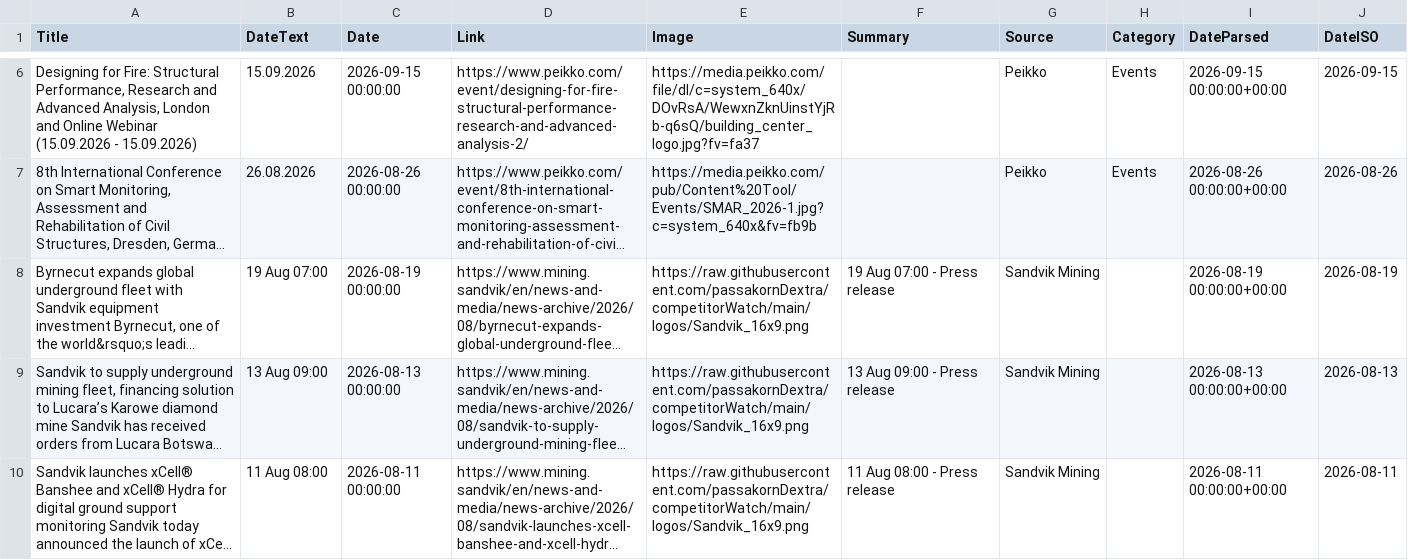
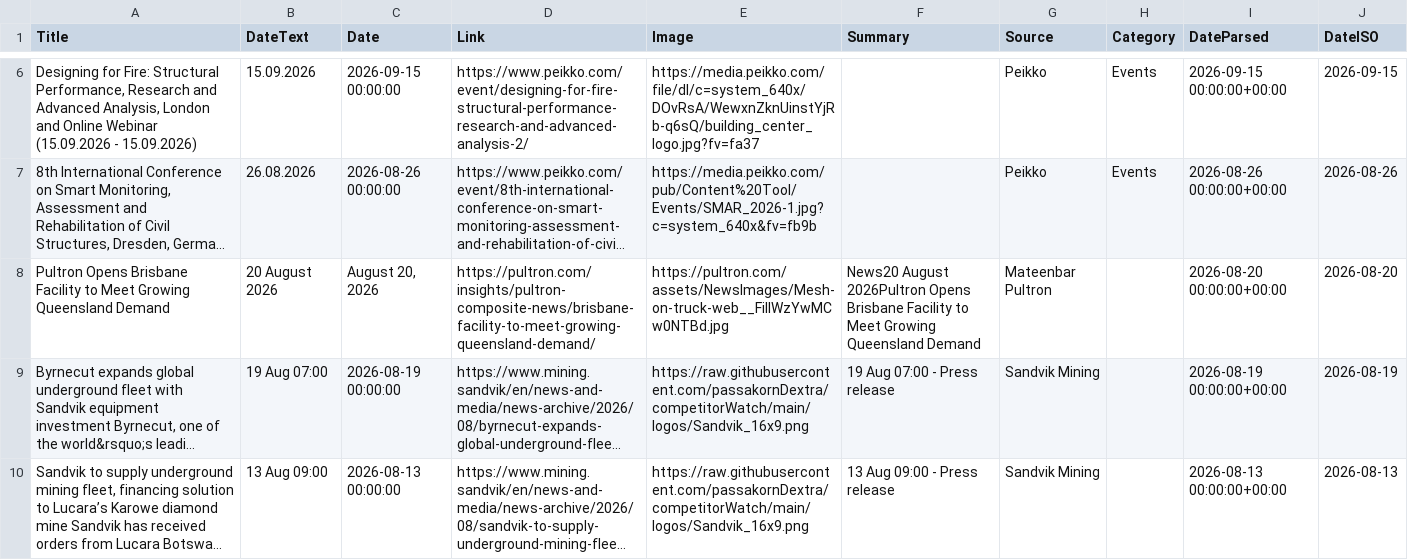
Before and after one commit to passakornDextra/competitorWatch, a CSV file: export_combined.csv, drawn as a sheet; only a part is shown, gaps mark what is left out; the shorter side is filled out with more unchanged rows; long unchanged cells end in …; the diff covers the shown part only; the diff names each change by its address in the sheet, - before the commit and + after, or states it on an @@ line.

```diff
--- a/export_combined.csv
+++ b/export_combined.csv
+row 8: Pultron Opens Brisbane Facility to Meet Growing Queensland Demand | 20 August 2026 | August 20, 2026 | https://pultron.com/insights/pultron-composite-news/brisbane-facility-to-meet-growing-queensland-demand/ | https://pultron.com/assets/NewsImages/Mesh-on-truck-web__FillWzYwMCw0NTBd.jpg | News20 August 2026Pultron Opens Brisbane Facility to Meet Growing Queensland Demand | Mateenbar Pultron |  | 2026-08-20 00:00:00+00:00 | 2026-08-20
```
Also changed, not shown: 1 removed row and 1 edited cell elsewhere in this file, scrape_status.csv.
